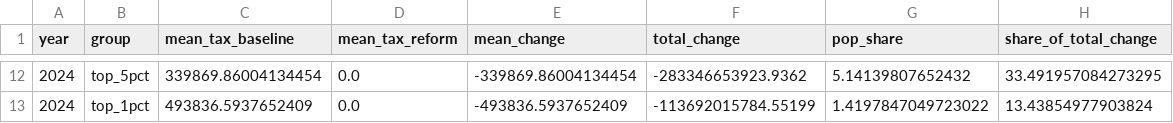
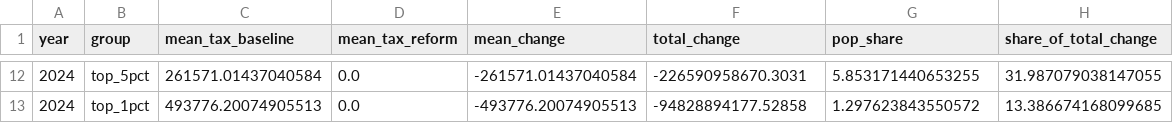
Before and after one commit to alimelad/policy_engile_cali_v2, a CSV file: outputs/vat/distribution_2024.csv, drawn as a sheet; only a part is shown, gaps mark what is left out; the diff covers the shown part only.

```diff
--- a/outputs/vat/distribution_2024.csv
+++ b/outputs/vat/distribution_2024.csv
@@ -12,2 +12,2 @@ year,group,mean_tax_baseline,mean_tax_reform,mean_change,total_change,pop_share,
-2024,top_5pct,339869.86004134454,0.0,-339869.86004134454,-283346653923.9362,5.14139807652432,33.491957084273295
-2024,top_1pct,493836.5937652409,0.0,-493836.5937652409,-113692015784.55199,1.4197847049723022,13.43854977903824
+2024,top_5pct,261571.01437040584,0.0,-261571.01437040584,-226590958670.3031,5.853171440653255,31.987079038147055
+2024,top_1pct,493776.20074905513,0.0,-493776.20074905513,-94828894177.52858,1.297623843550572,13.386674168099685
```
Also changed, not shown: 59 edited cells elsewhere in this file, outputs/vat/rebate_cost_by_decile_2024.csv, outputs/vat/sales_tax_inputs_2024.csv, 8 other files.
